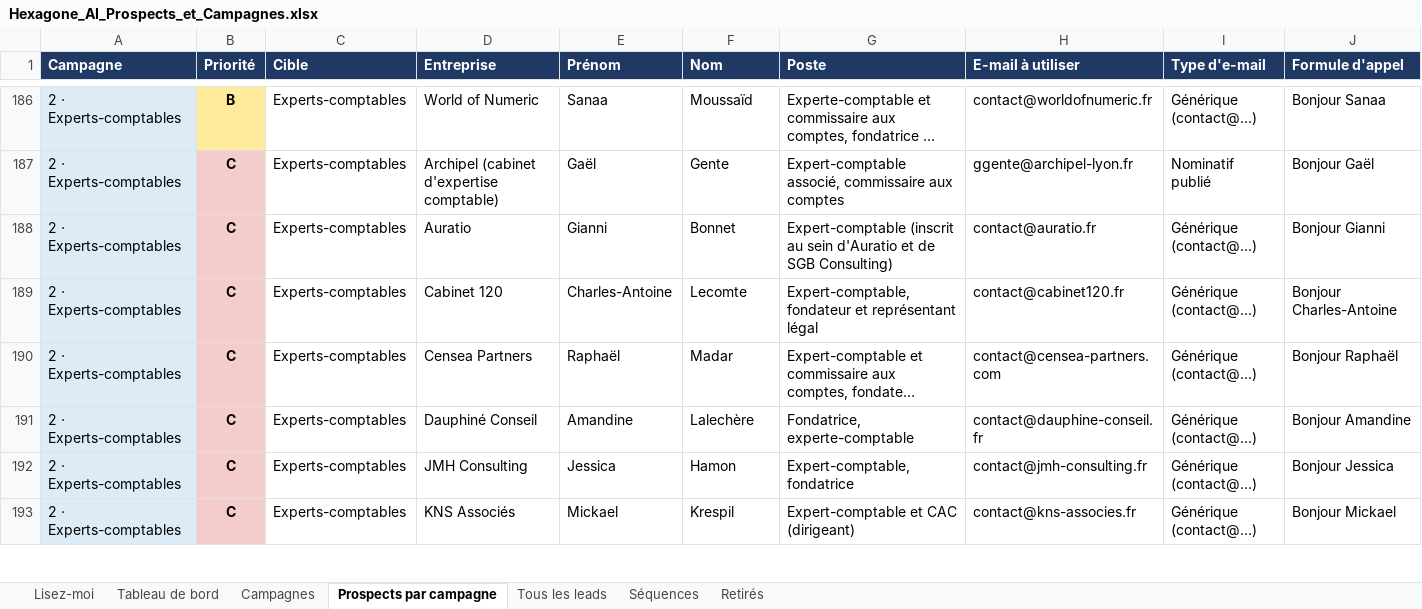
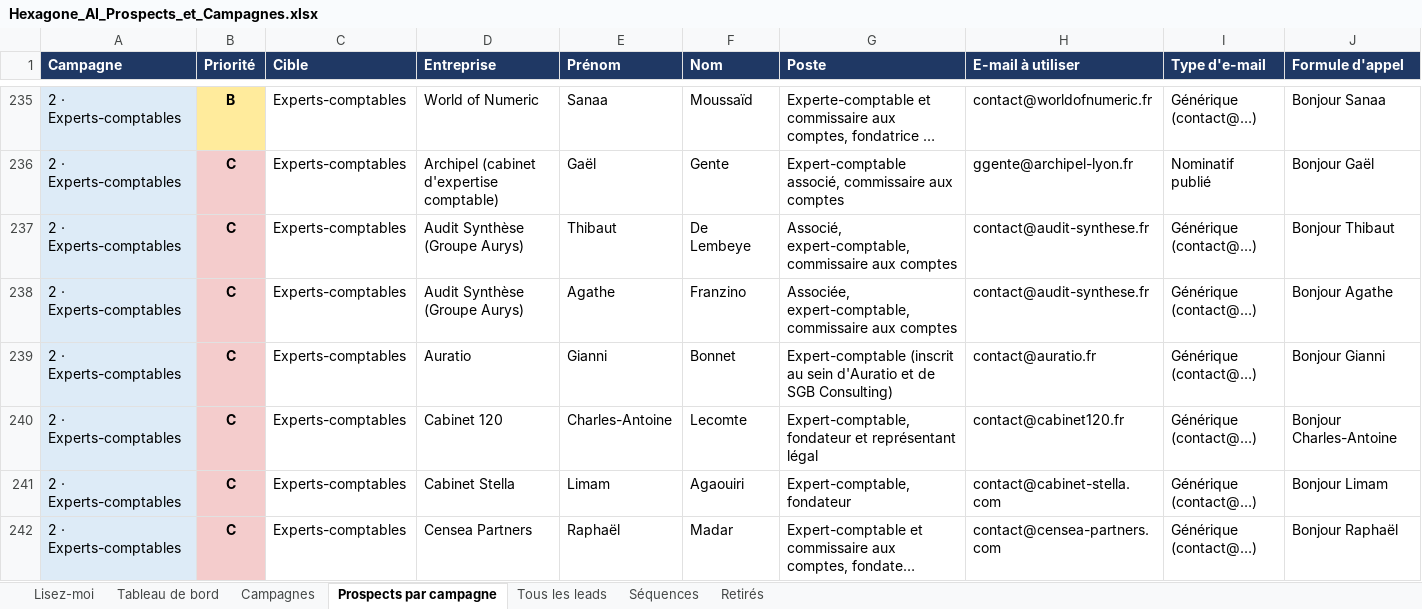
Before and after one commit to celygrowth-spec/cely-crm, an Excel workbook: prospection/hexagone-ai/Hexagone_AI_Prospects_et_Campagnes.xlsx, sheet Prospects par campagne, drawn as a sheet; only a part is shown, gaps mark what is left out; the shorter side is filled out with more unchanged rows; long unchanged cells end in …; values as stored, in another font and other column widths than the file's, no borders; rows hold the shown columns only; the diff covers the shown part only; the diff names each change by its address in the sheet, - before the commit and + after, or states it on an @@ line.

```diff
--- a/prospection/hexagone-ai/Hexagone_AI_Prospects_et_Campagnes.xlsx (sheet Prospects par campagne)
+++ b/prospection/hexagone-ai/Hexagone_AI_Prospects_et_Campagnes.xlsx (sheet Prospects par campagne)
+row 237: 2 · Experts-comptables | C | Experts-comptables | Audit Synthèse (Groupe Aurys) | Thibaut | De Lembeye | Associé, expert-comptable, commissaire aux comptes | contact@audit-synthese.fr | Générique (contact@…) | Bonjour Thibaut
+row 238: 2 · Experts-comptables | C | Experts-comptables | Audit Synthèse (Groupe Aurys) | Agathe | Franzino | Associée, expert-comptable, commissaire aux comptes | contact@audit-synthese.fr | Générique (contact@…) | Bonjour Agathe
+row 241: 2 · Experts-comptables | C | Experts-comptables | Cabinet Stella | Limam | Agaouiri | Expert-comptable, fondateur | contact@cabinet-stella.com | Générique (contact@…) | Bonjour Limam
```
Also changed, not shown: 99 added rows elsewhere in this sheet, sheet Tous les leads, sheet Tableau de bord, sheet Campagnes, sheet Lisez-moi, 14 other files.
